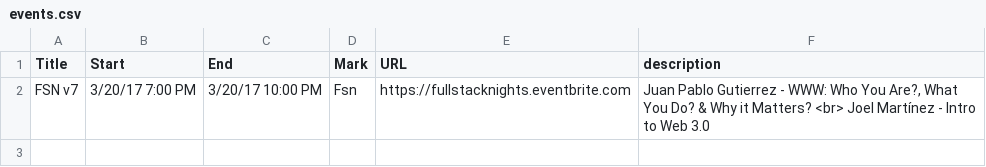
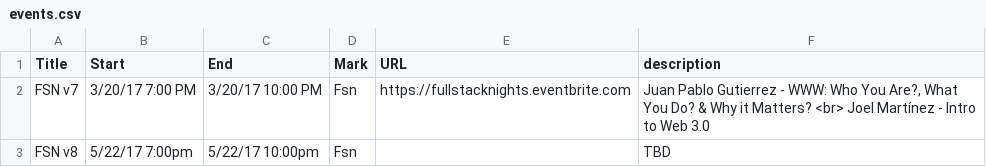
Before and after one commit to fullstacknights/fullstacknights.github.io, a CSV file: events/events.csv, drawn as a sheet; the diff names each change by its address in the sheet, - before the commit and + after, or states it on an @@ line.

Commit message:
Added FSN v8 to events.csv

```diff
--- a/events/events.csv
+++ b/events/events.csv
+row 3: FSN v8 | 5/22/17 7:00pm | 5/22/17 10:00pm | Fsn |  | TBD
```
